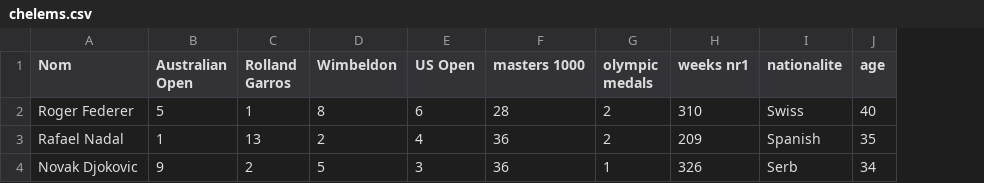
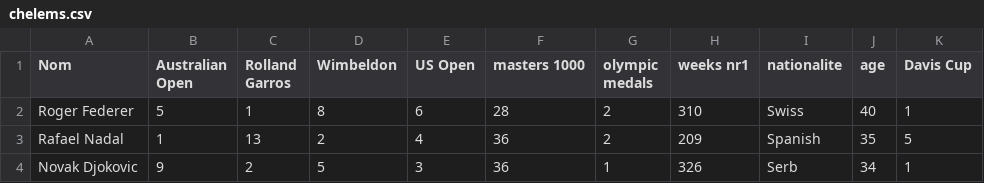
Before and after one commit to Afka-be/rshiny_tennis, a CSV file: csv/chelems.csv, drawn as a sheet; the diff names each change by its address in the sheet, - before the commit and + after, or states it on an @@ line.

```diff
--- a/csv/chelems.csv
+++ b/csv/chelems.csv
+column K (Davis Cup), rows 2-4: 1 | 5 | 1
```
Also changed, not shown: 10 other files.
